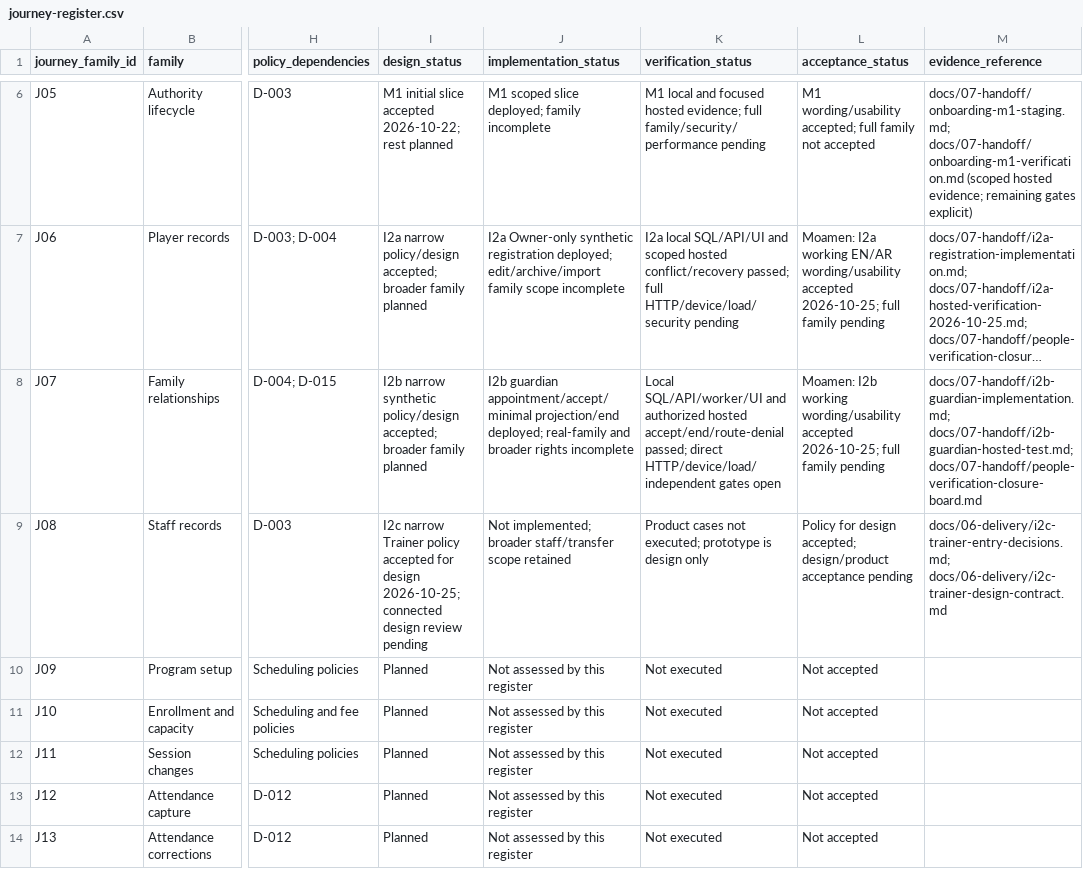
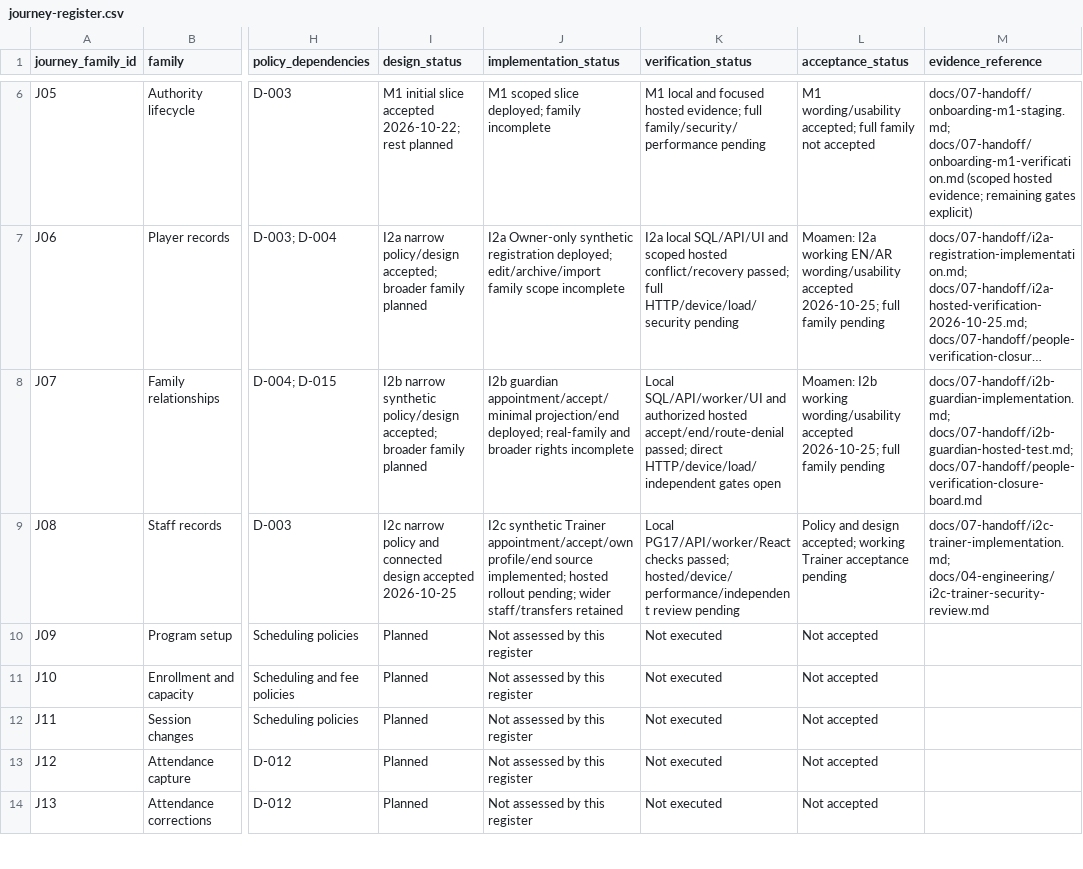
Before and after one commit to nahrplatform-rgb/academyos-web, a CSV file: docs/03-design/journey-register.csv, drawn as a sheet; only a part is shown, gaps mark what is left out; long unchanged cells end in …; the diff names each change by its address in the sheet, - before the commit and + after, or states it on an @@ line.

Commit message:
Implement scoped synthetic Trainer appointment journey

```diff
--- a/docs/03-design/journey-register.csv
+++ b/docs/03-design/journey-register.csv
-I9 (design_status): I2c narrow Trainer policy accepted for design 2026-10-25; connected design review pending
+I9 (design_status): I2c narrow policy and connected design accepted 2026-10-25
-J9 (implementation_status): Not implemented; broader staff/transfer scope retained
+J9 (implementation_status): I2c synthetic Trainer appointment/accept/own profile/end source implemented; hosted rollout pending; wider staff/transfers retained
-K9 (verification_status): Product cases not executed; prototype is design only
+K9 (verification_status): Local PG17/API/worker/React checks passed; hosted/device/performance/independent review pending
-L9 (acceptance_status): Policy for design accepted; design/product acceptance pending
+L9 (acceptance_status): Policy and design accepted; working Trainer acceptance pending
-M9 (evidence_reference): docs/06-delivery/i2c-trainer-entry-decisions.md; docs/06-delivery/i2c-trainer-design-contract.md
+M9 (evidence_reference): docs/07-handoff/i2c-trainer-implementation.md; docs/04-engineering/i2c-trainer-security-review.md
```
Also changed, not shown: docs/03-design/screen-data-loading-matrix.csv, docs/04-engineering/journey-security-matrix.csv, 34 other files.
